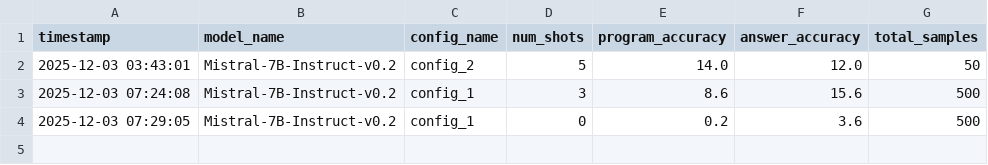
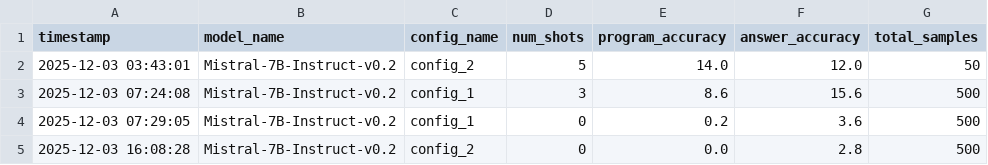
Before and after one commit to abhisvakil/FinQA-Mini-Project, a CSV file: evaluation_results.csv, drawn as a sheet; the diff names each change by its address in the sheet, - before the commit and + after, or states it on an @@ line.

Commit message:
mistral config 2 0 shot

```diff
--- a/evaluation_results.csv
+++ b/evaluation_results.csv
+row 5: 2025-12-03 16:08:28 | Mistral-7B-Instruct-v0.2 | config_2 | 0 | 0.0 | 2.8 | 500
```
Also changed, not shown: 6 other files.
